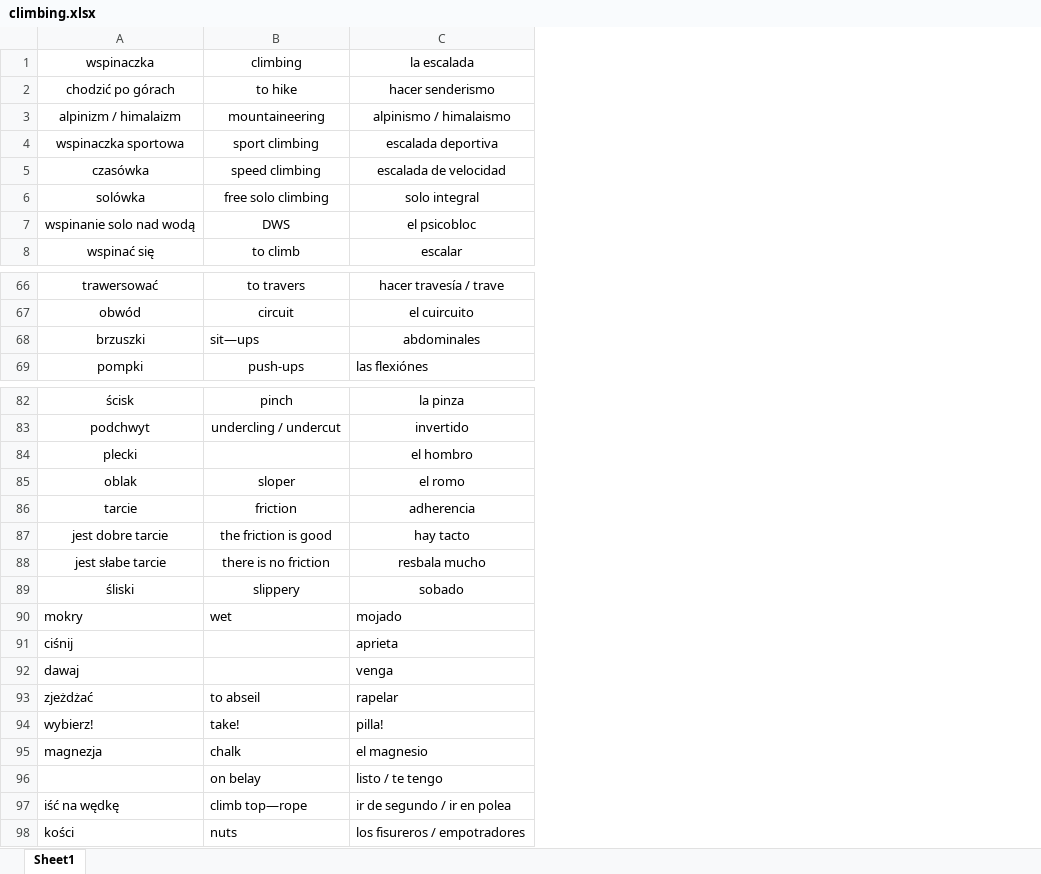
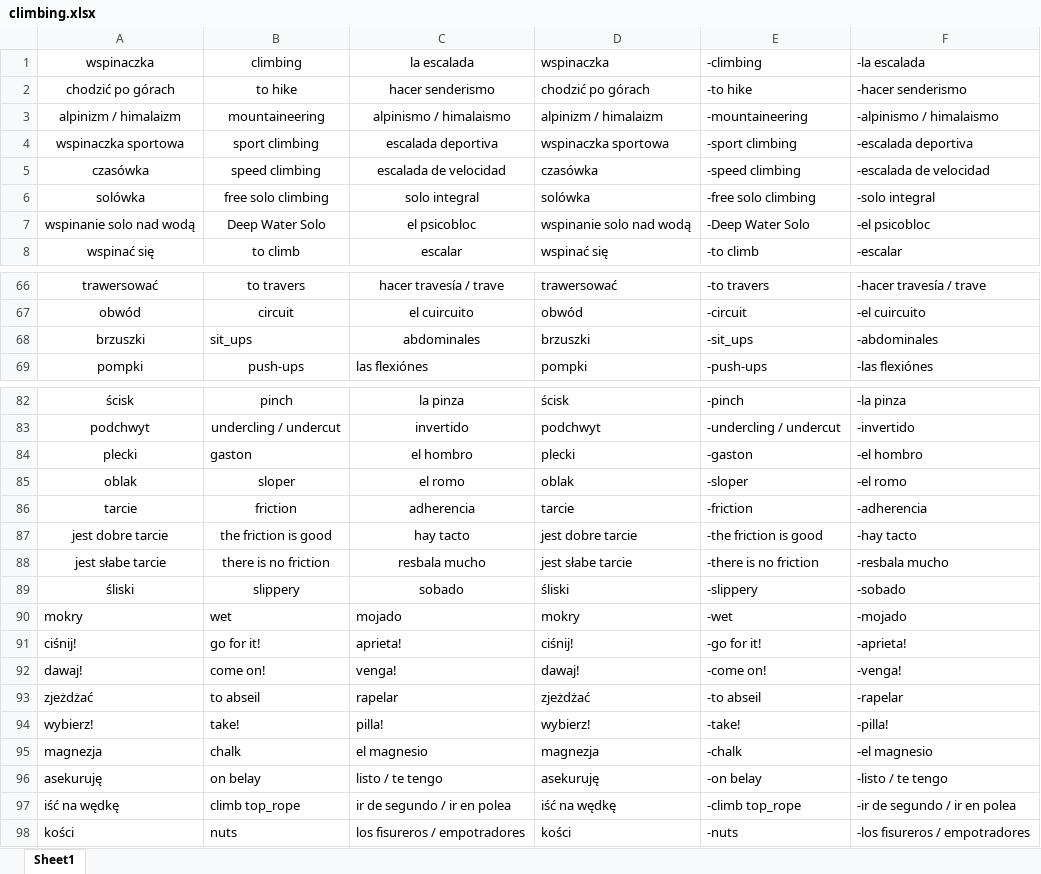
Before and after one commit to realgs/native-teach-me, an Excel workbook: src/data/climbing.xlsx, sheet Sheet1, drawn as a sheet; only a part is shown, gaps mark what is left out; values as stored, in another font and other column widths than the file's, no borders; removed rows and columns are numbered as before the commit, all else as after; the diff names each change by its address in the sheet, - before the commit and + after, or states it on an @@ line.

```diff
--- a/src/data/climbing.xlsx (sheet Sheet1)
+++ b/src/data/climbing.xlsx (sheet Sheet1)
+column D (wspinaczka), rows 2-8: chodzić po górach | alpinizm / himalaizm | wspinaczka sportowa | czasówka | solówka | wspinanie solo nad wodą | wspinać się; rows 66-69: trawersować | obwód | brzuszki | pompki; rows 82-90: ścisk | podchwyt | plecki | oblak | tarcie | jest dobre tarcie | jest słabe tarcie | śliski | mokry; rows 93-98: zjeżdżać | wybierz! | magnezja | asekuruję | iść na wędkę | kości
+column E (-climbing), rows 2-8: -to hike | -mountaineering | -sport climbing | -speed climbing | -free solo climbing | -Deep Water Solo | -to climb; rows 66-69: -to travers | -circuit | -sit_ups | -push-ups; rows 82-90: -pinch | -undercling / undercut | -gaston | -sloper | -friction | -the friction is good | -there is no friction | -slippery | -wet; rows 93-98: -to abseil | -take! | -chalk | -on belay | -climb top_rope | -nuts
+column F (-la escalada), rows 2-8: -hacer senderismo | -alpinismo / himalaismo | -escalada deportiva | -escalada de velocidad | -solo integral | -el psicobloc | -escalar; rows 66-69: -hacer travesía / trave | -el cuircuito | -abdominales | -las flexiónes; rows 82-90: -la pinza | -invertido | -el hombro | -el romo | -adherencia | -hay tacto | -resbala mucho | -sobado | -mojado; rows 93-98: -rapelar | -pilla! | -el magnesio | -listo / te tengo | -ir de segundo / ir en polea | -los fisureros / empotradores
-B7 (climbing): DWS
+B7 (climbing): Deep Water Solo
-B68 (climbing): sit—ups
+B68 (climbing): sit_ups
-B84 (climbing): (empty)
+B84 (climbing): gaston
-row 91: ciśnij |  | aprieta
-row 92: dawaj |  | venga
+row 91: ciśnij! | go for it! | aprieta! | ciśnij! | -go for it! | -aprieta!
+row 92: dawaj! | come on! | venga! | dawaj! | -come on! | -venga!
-A96 (wspinaczka): (empty)
+A96 (wspinaczka): asekuruję
-B97 (climbing): climb top—rope
+B97 (climbing): climb top_rope
```
Also changed, not shown: 3 other files.
